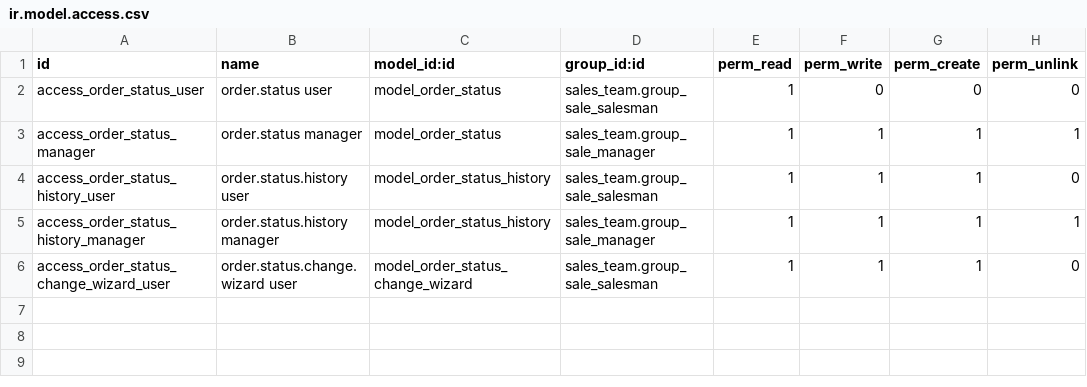
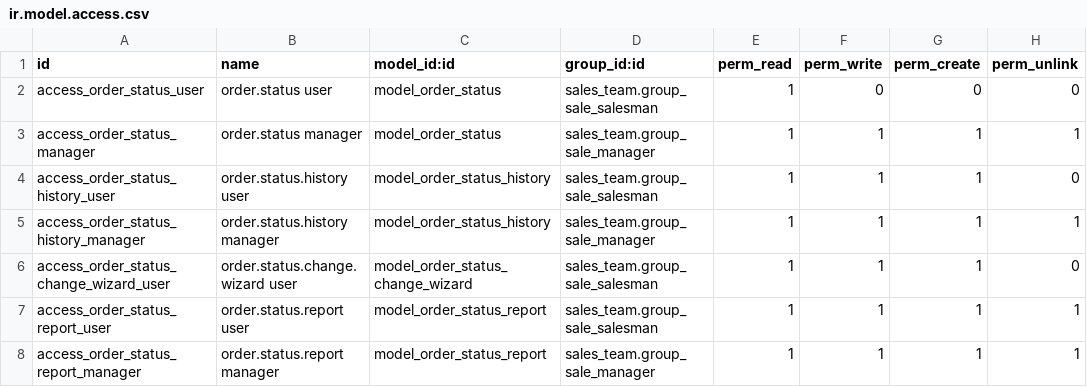
Before and after one commit to renbran/FINAL-ODOO-APPS, a CSV file: order_status_override/security/ir.model.access.csv, drawn as a sheet; the diff names each change by its address in the sheet, - before the commit and + after, or states it on an @@ line.

```diff
--- a/order_status_override/security/ir.model.access.csv
+++ b/order_status_override/security/ir.model.access.csv
+row 7: access_order_status_report_user | order.status.report user | model_order_status_report | sales_team.group_sale_salesman | 1 | 1 | 1 | 1
+row 8: access_order_status_report_manager | order.status.report manager | model_order_status_report | sales_team.group_sale_manager | 1 | 1 | 1 | 1
```
Also changed, not shown: 11 other files.
